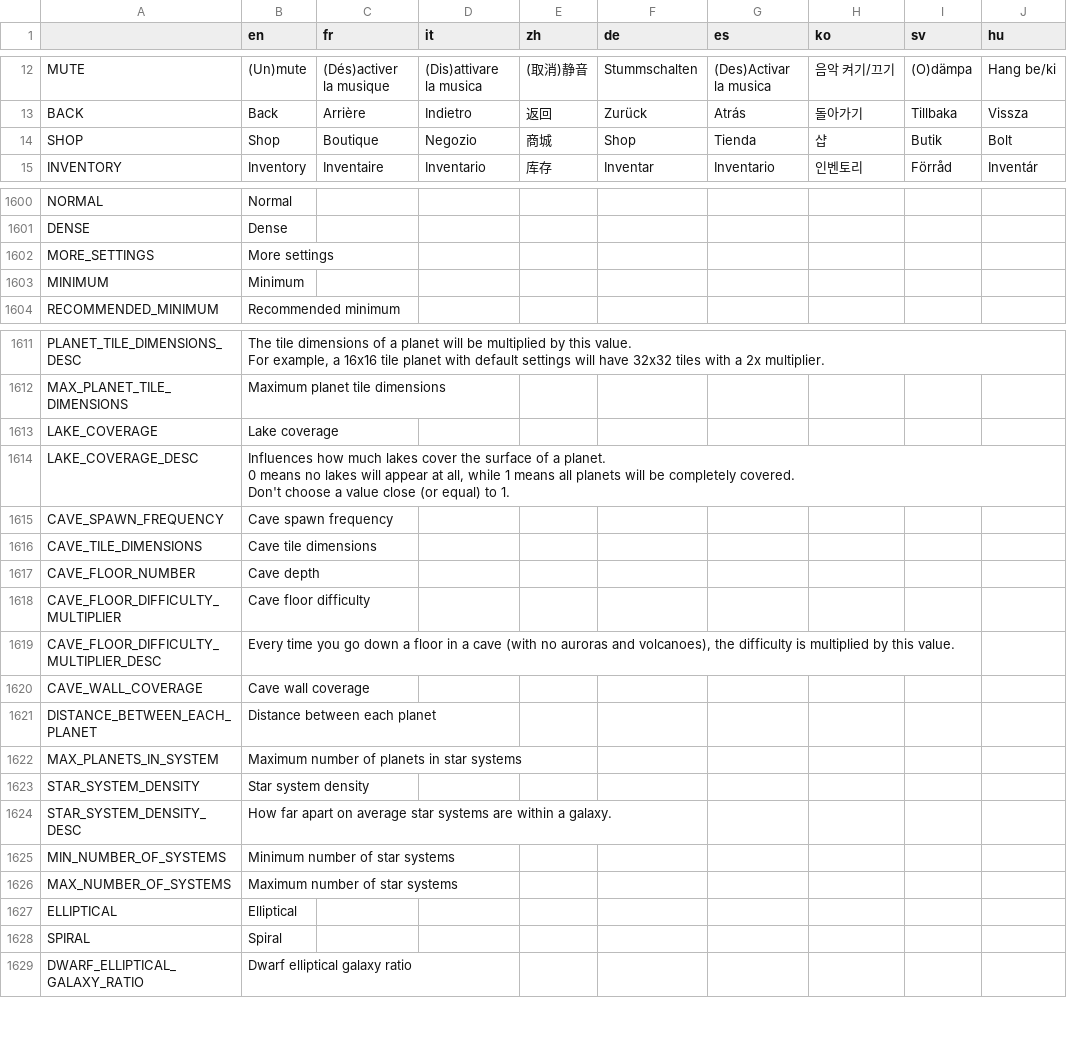
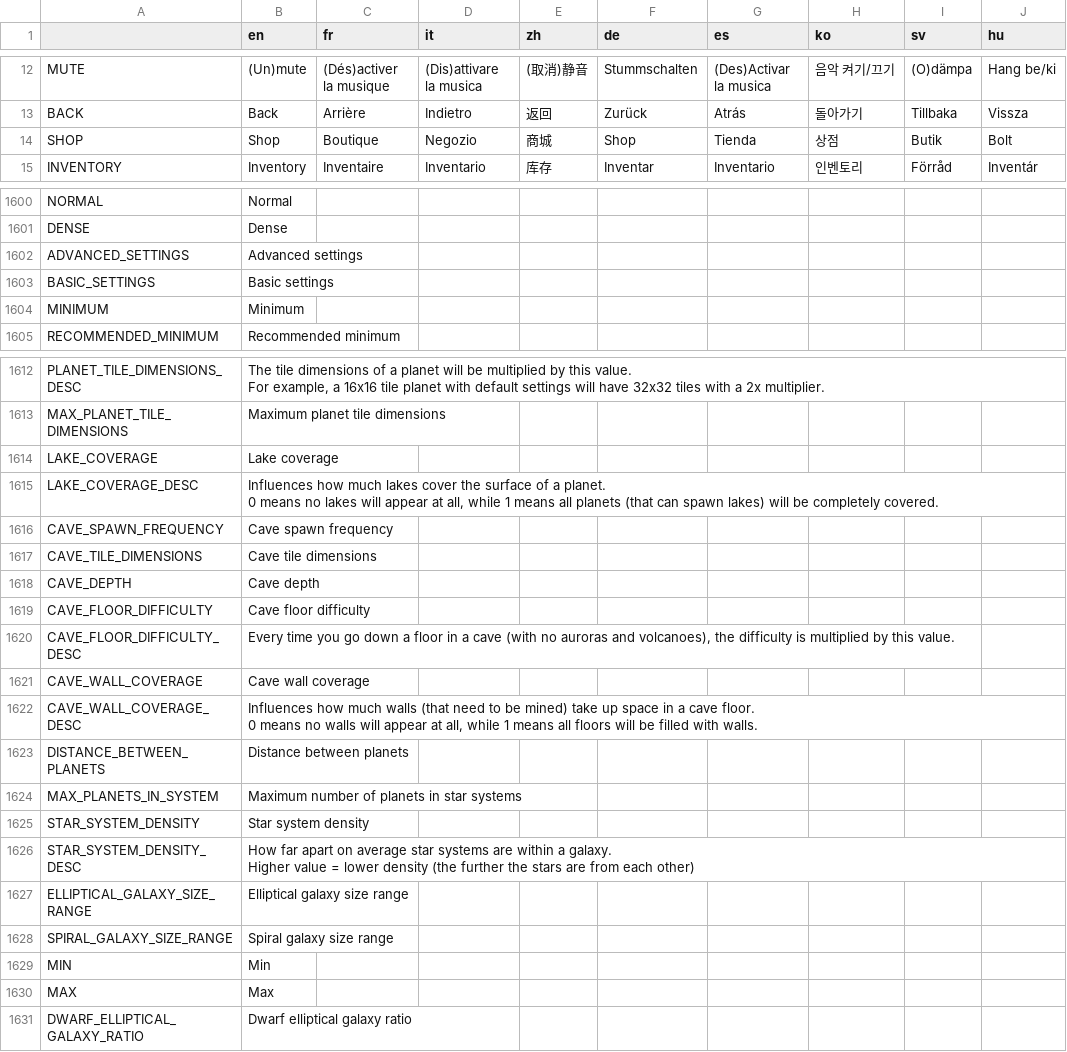
Before and after one commit to Apple0726/helixteus-3, a CSV file: Text/HX3 localization - Sheet1.csv, drawn as a sheet; only a part is shown, gaps mark what is left out; removed rows and columns are numbered as before the commit, all else as after; rows hold the shown columns only; ↵ is a line break in a cell; the diff covers the shown part only; the diff names each change by its address in the sheet, - before the commit and + after, or states it on an @@ line.

Commit message:
Continue working on procgen settings

```diff
--- a/Text/HX3 localization - Sheet1.csv
+++ b/Text/HX3 localization - Sheet1.csv
-H14 (ko): 샵
+H14 (ko): 상점
-row 1602: MORE_SETTINGS | More settings
+row 1602: ADVANCED_SETTINGS | Advanced settings
+row 1603: BASIC_SETTINGS | Basic settings
-B1615 (en): …all planets will be completely covered. ↵ Don't choose a value close (or equal) to 1.
+B1615 (en): …all planets (that can spawn lakes) will be completely covered.
-A1618: CAVE_FLOOR_NUMBER
+A1618: CAVE_DEPTH
-A1619: CAVE_FLOOR_DIFFICULTY_MULTIPLIER
+A1619: CAVE_FLOOR_DIFFICULTY
-A1620: CAVE_FLOOR_DIFFICULTY_MULTIPLIER_DESC
+A1620: CAVE_FLOOR_DIFFICULTY_DESC
+row 1622: CAVE_WALL_COVERAGE_DESC | Influences how much walls (that need to be mined) take up space in a cave floor. ↵ 0 means no walls will appear at all, while 1 means all floors will be filled with walls.
-A1623: DISTANCE_BETWEEN_EACH_PLANET
+A1623: DISTANCE_BETWEEN_PLANETS
-B1623 (en): Distance between each planet
+B1623 (en): Distance between planets
-B1626 (en): …a galaxy.
+B1626 (en): …a galaxy. ↵ Higher value = lower density (the further the stars are from each other)
-row 1625: MIN_NUMBER_OF_SYSTEMS | Minimum number of star systems
-row 1626: MAX_NUMBER_OF_SYSTEMS | Maximum number of star systems
-row 1627: ELLIPTICAL | Elliptical
-row 1628: SPIRAL | Spiral
+row 1627: ELLIPTICAL_GALAXY_SIZE_RANGE | Elliptical galaxy size range
+row 1628: SPIRAL_GALAXY_SIZE_RANGE | Spiral galaxy size range
+row 1629: MIN | Min
+row 1630: MAX | Max
```
Also changed, not shown: 4 added rows and 45 edited cells elsewhere in this file, 4 other files.
